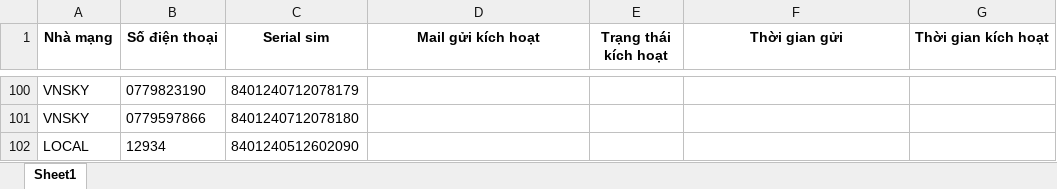
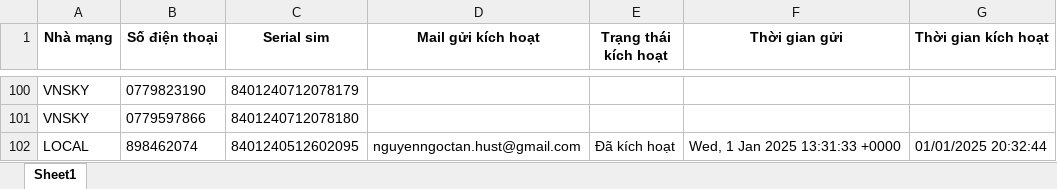
Before and after one commit to nnt9x/eSim, an Excel workbook: data/excel/sim.xlsx, sheet Sheet1, drawn as a sheet; only a part is shown, gaps mark what is left out; values as stored, in another font and other column widths than the file's, no borders; removed rows and columns are numbered as before the commit, all else as after; the diff names each change by its address in the sheet, - before the commit and + after, or states it on an @@ line.

```diff
--- a/data/excel/sim.xlsx (sheet Sheet1)
+++ b/data/excel/sim.xlsx (sheet Sheet1)
-row 102: LOCAL | 12934 | 8401240512602090
+row 102: LOCAL | 898462074 | 8401240512602095 | nguyenngoctan.hust@gmail.com | Đã kích hoạt | Wed, 1 Jan 2025 13:31:33 +0000 | 01/01/2025 20:32:44
```
Also changed, not shown: 13 other files.
